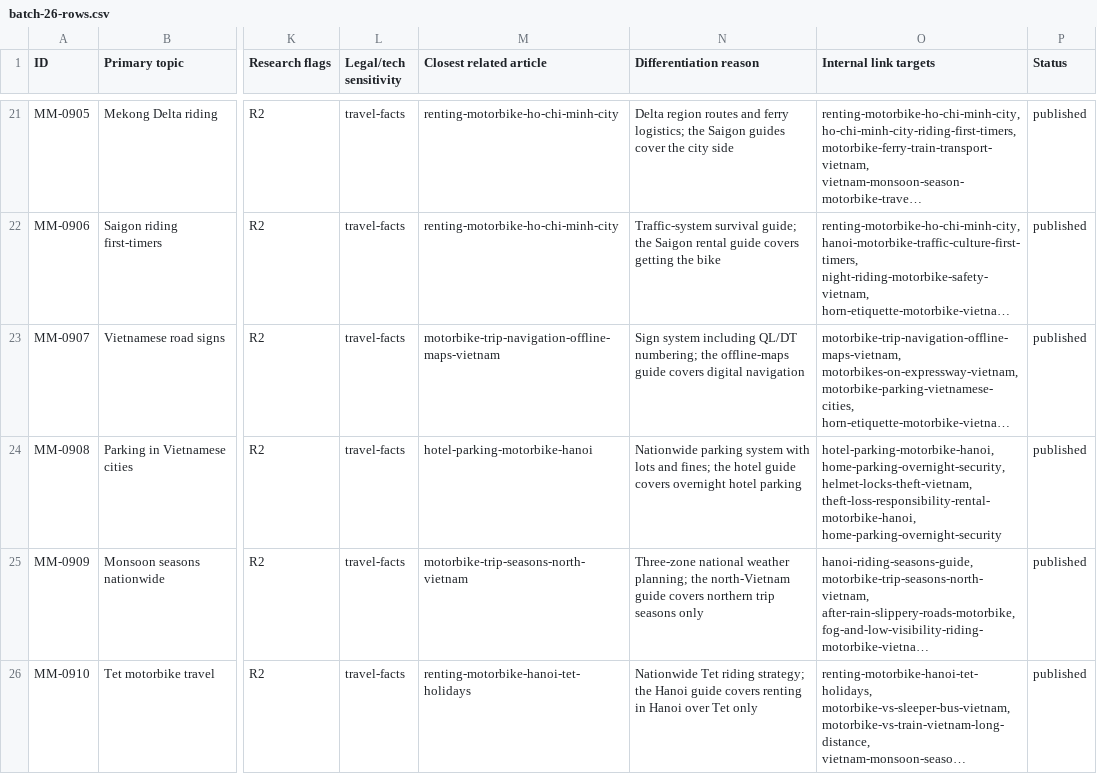
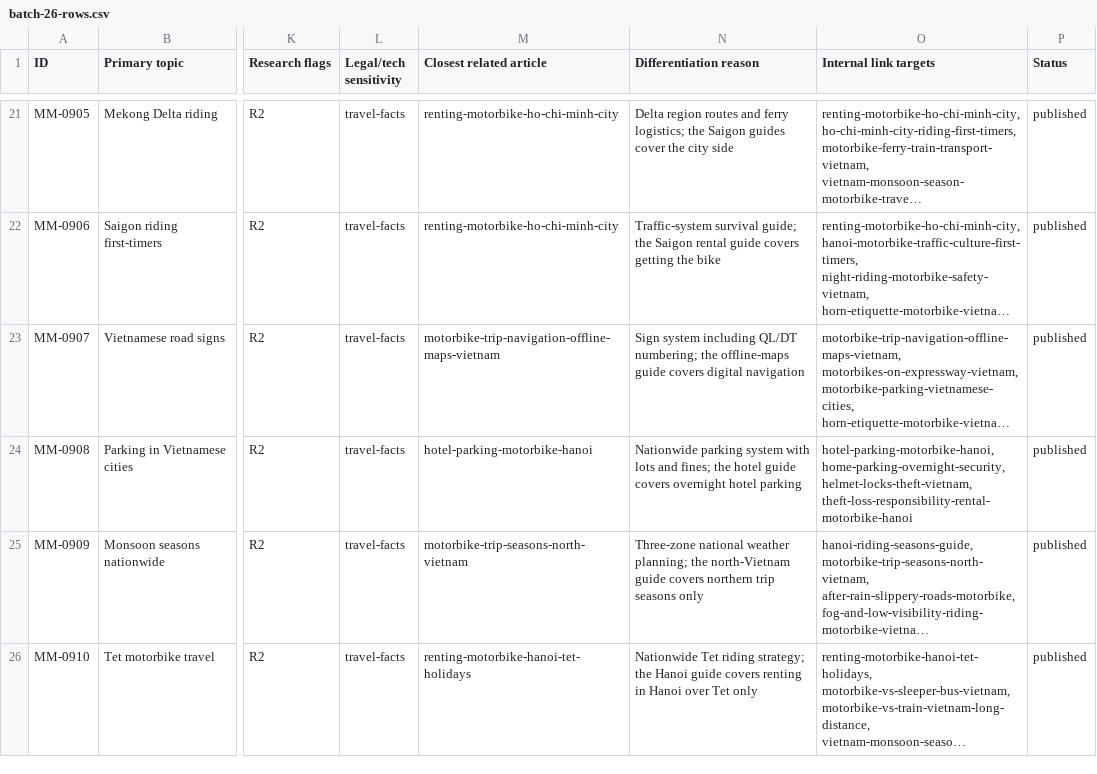
Before and after one commit to thuexemayhanoi/english, a CSV file: docs/matrix/batch-26-rows.csv, drawn as a sheet; only a part is shown, gaps mark what is left out; long unchanged cells end in …; the diff names each change by its address in the sheet, - before the commit and + after, or states it on an @@ line.

Commit message:
Docs fix: drop residual stale link target motorbike-parking-hanoi-overnight-security from MM-0908 row (duplicate of corrected home-parking-overnight-security entry)

```diff
--- a/docs/matrix/batch-26-rows.csv
+++ b/docs/matrix/batch-26-rows.csv
-O24 (Internal link targets): …home-parking-overnight-security, helmet-locks-theft-vietnam, theft-loss-responsibility-rental-motorbike-hanoi, home-parking-overnight-security
+O24 (Internal link targets): …home-parking-overnight-security, helmet-locks-theft-vietnam, theft-loss-responsibility-rental-motorbike-hanoi
```
